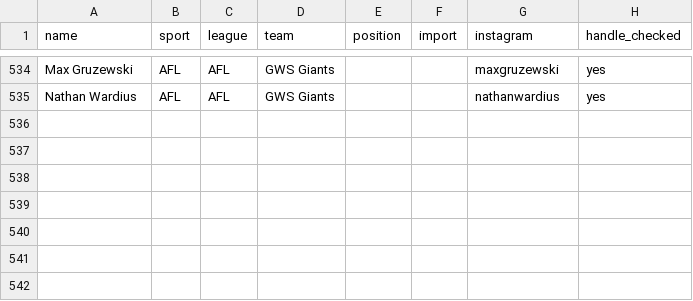
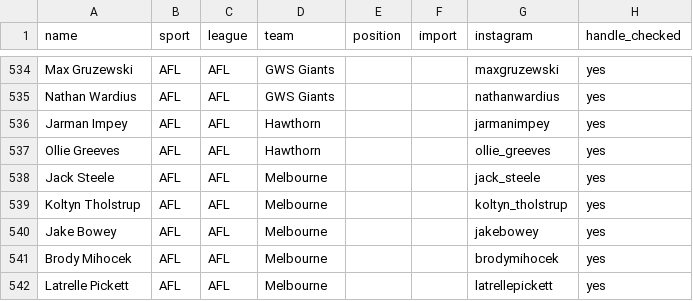
Before and after one commit to YosemiteDan/SocialRankingsV2, a CSV file: data/athletes.csv, drawn as a sheet; only a part is shown, gaps mark what is left out; the diff names each change by its address in the sheet, - before the commit and + after, or states it on an @@ line.

```diff
--- a/data/athletes.csv
+++ b/data/athletes.csv
+row 536: Jarman Impey | AFL | AFL | Hawthorn |  |  | jarmanimpey | yes
+row 537: Ollie Greeves | AFL | AFL | Hawthorn |  |  | ollie_greeves | yes
+row 538: Jack Steele | AFL | AFL | Melbourne |  |  | jack_steele | yes
+row 539: Koltyn Tholstrup | AFL | AFL | Melbourne |  |  | koltyn_tholstrup | yes
+row 540: Jake Bowey | AFL | AFL | Melbourne |  |  | jakebowey | yes
+row 541: Brody Mihocek | AFL | AFL | Melbourne |  |  | brodymihocek | yes
+row 542: Latrelle Pickett | AFL | AFL | Melbourne |  |  | latrellepickett | yes
```
Also changed, not shown: data/new_player_handles.csv.
